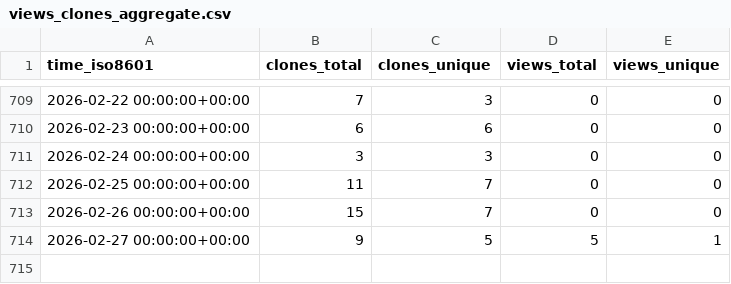
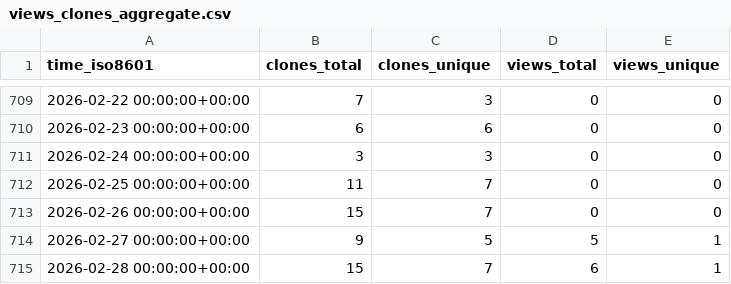
Before and after one commit to sysbio-curie/MaBoSS, a CSV file: sysbio-curie/MaBoSS/ghrs-data/views_clones_aggregate.csv, drawn as a sheet; only a part is shown, gaps mark what is left out; the diff names each change by its address in the sheet, - before the commit and + after, or states it on an @@ line.

```diff
--- a/sysbio-curie/MaBoSS/ghrs-data/views_clones_aggregate.csv
+++ b/sysbio-curie/MaBoSS/ghrs-data/views_clones_aggregate.csv
+row 715: 2026-02-28 00:00:00+00:00 | 15 | 7 | 6 | 1
```
Also changed, not shown: 1 other file.
